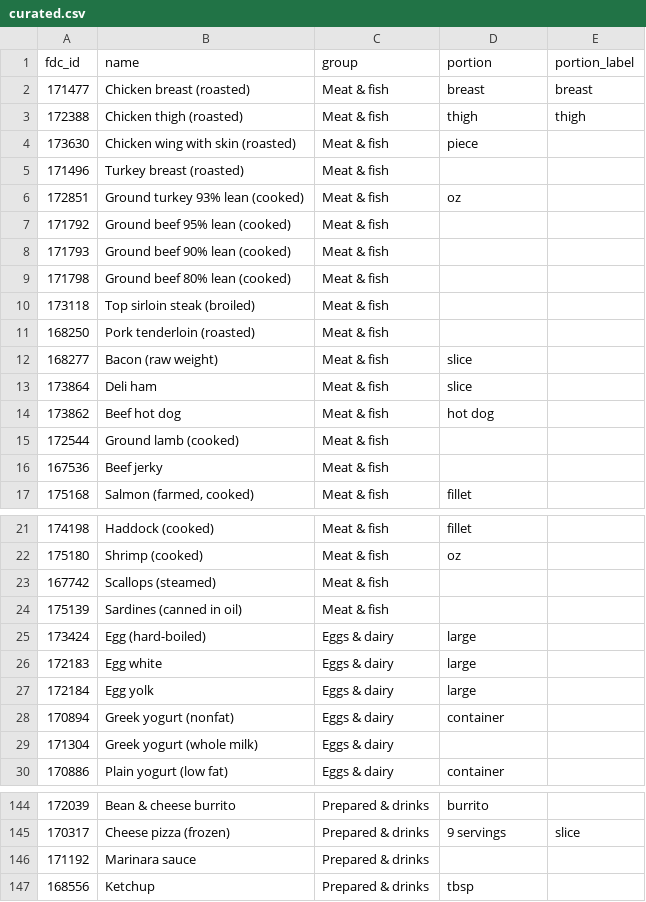
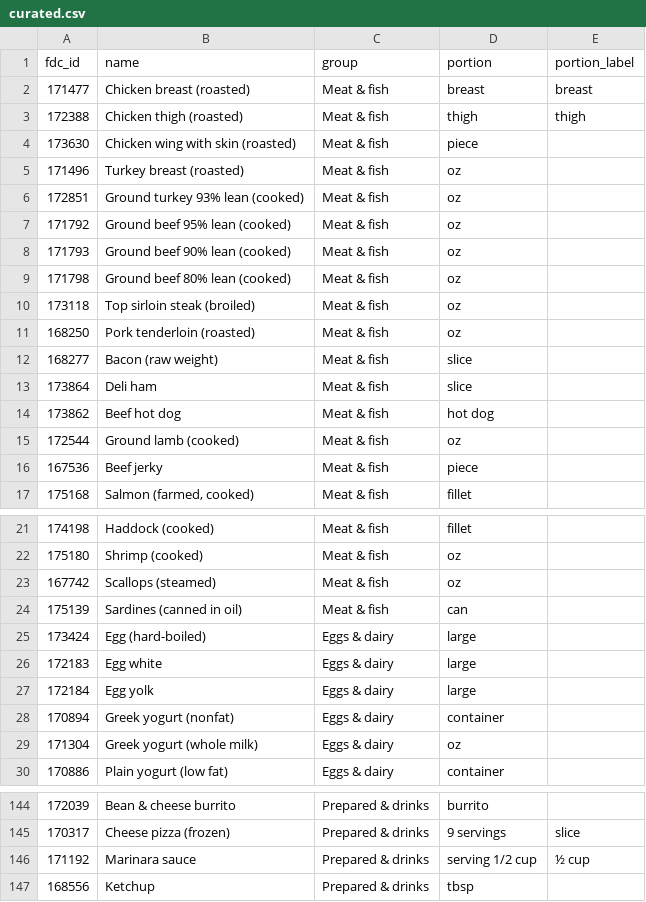
Before and after one commit to brandontwilde/macro-map, a CSV file: scripts/curated.csv, drawn as a sheet; only a part is shown, gaps mark what is left out; the diff covers the shown part only.

Commit message:
Enter combo amounts in any unit and show the other units alongside
Each combo food gets an amount box and a unit dropdown (the food's USDA
portions plus g and oz). Switching units keeps the same amount of food, and
the row shows the equivalent in the food's usual unit, grams and ounces.

The build drops USDA's own weight portions (the page supplies g and oz),
dedupes repeated portion names, and records the default unit by name.
Foods that had none now default to oz or a sensible portion.

```diff
--- a/scripts/curated.csv
+++ b/scripts/curated.csv
@@ -4,9 +4,9 @@ fdc_id,name,group,portion,portion_label
 173630,Chicken wing with skin (roasted),Meat & fish,piece,
-171496,Turkey breast (roasted),Meat & fish,,
+171496,Turkey breast (roasted),Meat & fish,oz,
 172851,Ground turkey 93% lean (cooked),Meat & fish,oz,
-171792,Ground beef 95% lean (cooked),Meat & fish,,
-171793,Ground beef 90% lean (cooked),Meat & fish,,
-171798,Ground beef 80% lean (cooked),Meat & fish,,
-173118,Top sirloin steak (broiled),Meat & fish,,
-168250,Pork tenderloin (roasted),Meat & fish,,
+171792,Ground beef 95% lean (cooked),Meat & fish,oz,
+171793,Ground beef 90% lean (cooked),Meat & fish,oz,
+171798,Ground beef 80% lean (cooked),Meat & fish,oz,
+173118,Top sirloin steak (broiled),Meat & fish,oz,
+168250,Pork tenderloin (roasted),Meat & fish,oz,
 168277,Bacon (raw weight),Meat & fish,slice,
@@ -14,4 +14,4 @@ fdc_id,name,group,portion,portion_label
 173862,Beef hot dog,Meat & fish,hot dog,
-172544,Ground lamb (cooked),Meat & fish,,
-167536,Beef jerky,Meat & fish,,
+172544,Ground lamb (cooked),Meat & fish,oz,
+167536,Beef jerky,Meat & fish,piece,
 175168,"Salmon (farmed, cooked)",Meat & fish,fillet,
@@ -22,4 +22,4 @@ fdc_id,name,group,portion,portion_label
 175180,Shrimp (cooked),Meat & fish,oz,
-167742,Scallops (steamed),Meat & fish,,
-175139,Sardines (canned in oil),Meat & fish,,
+167742,Scallops (steamed),Meat & fish,oz,
+175139,Sardines (canned in oil),Meat & fish,can,
 173424,Egg (hard-boiled),Eggs & dairy,large,
@@ -28,3 +28,3 @@ fdc_id,name,group,portion,portion_label
 170894,Greek yogurt (nonfat),Eggs & dairy,container,
-171304,Greek yogurt (whole milk),Eggs & dairy,,
+171304,Greek yogurt (whole milk),Eggs & dairy,oz,
 170886,Plain yogurt (low fat),Eggs & dairy,container,
@@ -145,3 +145,3 @@ fdc_id,name,group,portion,portion_label
 170317,Cheese pizza (frozen),Prepared & drinks,9 servings,slice
-171192,Marinara sauce,Prepared & drinks,,
+171192,Marinara sauce,Prepared & drinks,serving 1/2 cup,½ cup
 168556,Ketchup,Prepared & drinks,tbsp,
```
Also changed, not shown: 1 edited cell elsewhere in this file, 5 other files.
